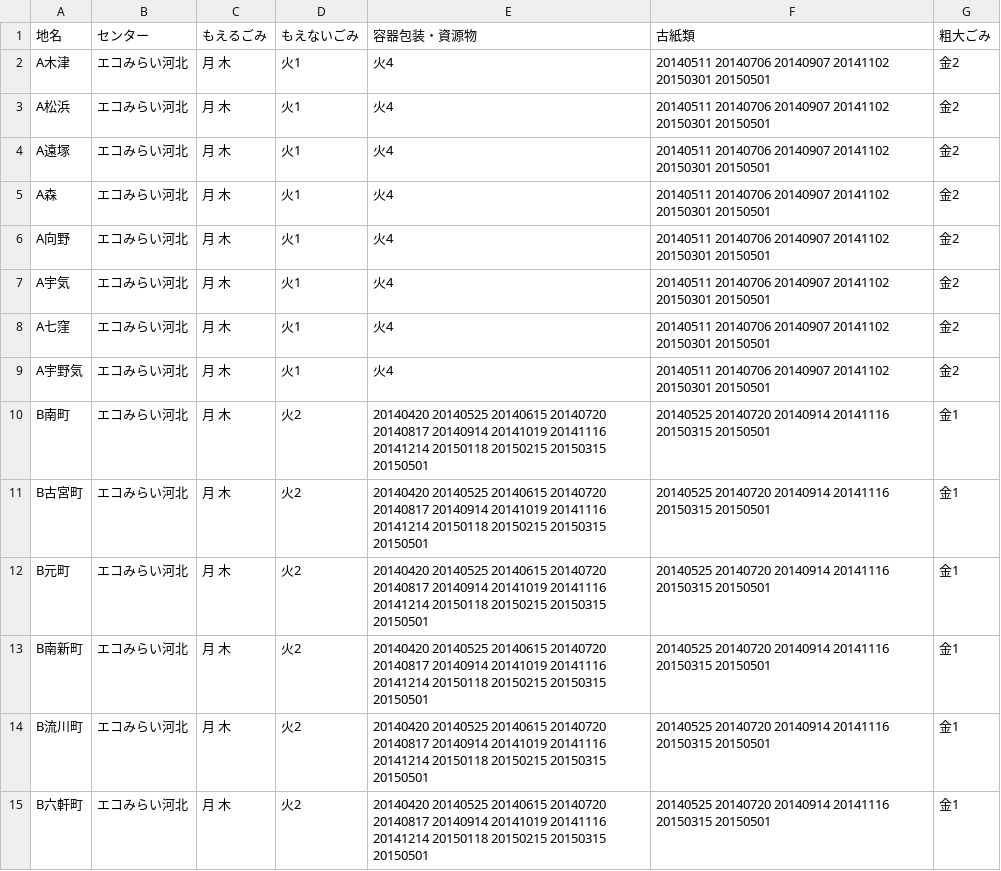
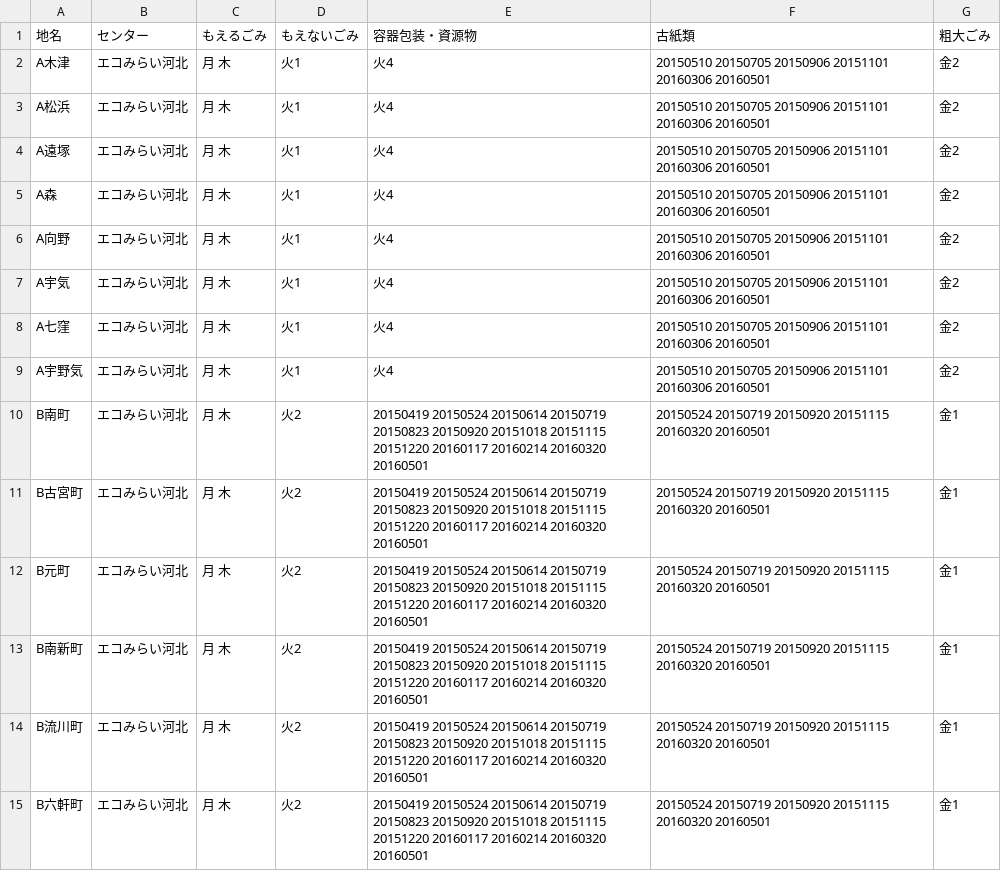
Before and after one commit to kahokushi2004/5374, a CSV file: data/area_days.csv, drawn as a sheet; only a part is shown; the diff covers the shown part only.

Commit message:
Update area_days.csv

```diff
--- a/data/area_days.csv
+++ b/data/area_days.csv
@@ -1,15 +1,15 @@
 地名,センター,もえるごみ,もえないごみ,容器包装・資源物,古紙類,粗大ごみ
-A木津,エコみらい河北,月 木,火1,火4,20140511 20140706 20140907 20141102 20150301 20150501,金2
-A松浜,エコみらい河北,月 木,火1,火4,20140511 20140706 20140907 20141102 20150301 20150501,金2
-A遠塚,エコみらい河北,月 木,火1,火4,20140511 20140706 20140907 20141102 20150301 20150501,金2
-A森,エコみらい河北,月 木,火1,火4,20140511 20140706 20140907 20141102 20150301 20150501,金2
-A向野,エコみらい河北,月 木,火1,火4,20140511 20140706 20140907 20141102 20150301 20150501,金2
-A宇気,エコみらい河北,月 木,火1,火4,20140511 20140706 20140907 20141102 20150301 20150501,金2
-A七窪,エコみらい河北,月 木,火1,火4,20140511 20140706 20140907 20141102 20150301 20150501,金2
-A宇野気,エコみらい河北,月 木,火1,火4,20140511 20140706 20140907 20141102 20150301 20150501,金2
-B南町,エコみらい河北,月 木,火2,20140420 20140525 20140615 20140720 20140817 20140914 20141019 20141116 20141214 20150118 20150215 20150315 20150501,20140525 20140720 20140914 20141116 20150315 20150501,金1
-B古宮町,エコみらい河北,月 木,火2,20140420 20140525 20140615 20140720 20140817 20140914 20141019 20141116 20141214 20150118 20150215 20150315 20150501,20140525 20140720 20140914 20141116 20150315 20150501,金1
-B元町,エコみらい河北,月 木,火2,20140420 20140525 20140615 20140720 20140817 20140914 20141019 20141116 20141214 20150118 20150215 20150315 20150501,20140525 20140720 20140914 20141116 20150315 20150501,金1
-B南新町,エコみらい河北,月 木,火2,20140420 20140525 20140615 20140720 20140817 20140914 20141019 20141116 20141214 20150118 20150215 20150315 20150501,20140525 20140720 20140914 20141116 20150315 20150501,金1
-B流川町,エコみらい河北,月 木,火2,20140420 20140525 20140615 20140720 20140817 20140914 20141019 20141116 20141214 20150118 20150215 20150315 20150501,20140525 20140720 20140914 20141116 20150315 20150501,金1
-B六軒町,エコみらい河北,月 木,火2,20140420 20140525 20140615 20140720 20140817 20140914 20141019 20141116 20141214 20150118 20150215 20150315 20150501,20140525 20140720 20140914 20141116 20150315 20150501,金1
+A木津,エコみらい河北,月 木,火1,火4,20150510 20150705 20150906 20151101 20160306 20160501,金2
+A松浜,エコみらい河北,月 木,火1,火4,20150510 20150705 20150906 20151101 20160306 20160501,金2
+A遠塚,エコみらい河北,月 木,火1,火4,20150510 20150705 20150906 20151101 20160306 20160501,金2
+A森,エコみらい河北,月 木,火1,火4,20150510 20150705 20150906 20151101 20160306 20160501,金2
+A向野,エコみらい河北,月 木,火1,火4,20150510 20150705 20150906 20151101 20160306 20160501,金2
+A宇気,エコみらい河北,月 木,火1,火4,20150510 20150705 20150906 20151101 20160306 20160501,金2
+A七窪,エコみらい河北,月 木,火1,火4,20150510 20150705 20150906 20151101 20160306 20160501,金2
+A宇野気,エコみらい河北,月 木,火1,火4,20150510 20150705 20150906 20151101 20160306 20160501,金2
+B南町,エコみらい河北,月 木,火2,20150419 20150524 20150614 20150719 20150823 20150920 20151018 20151115 20151220 20160117 20160214 20160320 20160501,20150524 20150719 20150920 20151115 20160320 20160501,金1
+B古宮町,エコみらい河北,月 木,火2,20150419 20150524 20150614 20150719 20150823 20150920 20151018 20151115 20151220 20160117 20160214 20160320 20160501,20150524 20150719 20150920 20151115 20160320 20160501,金1
+B元町,エコみらい河北,月 木,火2,20150419 20150524 20150614 20150719 20150823 20150920 20151018 20151115 20151220 20160117 20160214 20160320 20160501,20150524 20150719 20150920 20151115 20160320 20160501,金1
+B南新町,エコみらい河北,月 木,火2,20150419 20150524 20150614 20150719 20150823 20150920 20151018 20151115 20151220 20160117 20160214 20160320 20160501,20150524 20150719 20150920 20151115 20160320 20160501,金1
+B流川町,エコみらい河北,月 木,火2,20150419 20150524 20150614 20150719 20150823 20150920 20151018 20151115 20151220 20160117 20160214 20160320 20160501,20150524 20150719 20150920 20151115 20160320 20160501,金1
+B六軒町,エコみらい河北,月 木,火2,20150419 20150524 20150614 20150719 20150823 20150920 20151018 20151115 20151220 20160117 20160214 20160320 20160501,20150524 20150719 20150920 20151115 20160320 20160501,金1
```
Also changed, not shown: 1 removed row and 53 edited cells elsewhere in this file.
